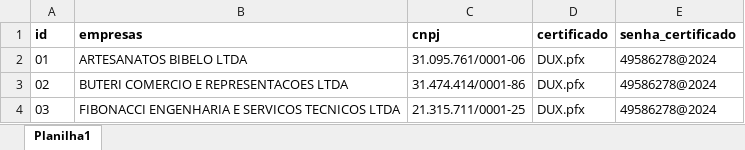
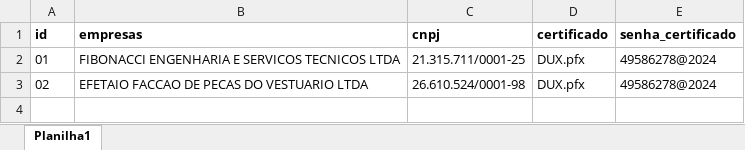
Before and after one commit to CostaLuc/rpa-pedido-restituicao-ECAC, an Excel workbook: db/groups/save/save.xlsx, sheet Planilha1, drawn as a sheet; values as stored, in another font and other column widths than the file's, no borders; the diff names each change by its address in the sheet, - before the commit and + after, or states it on an @@ line.

```diff
--- a/db/groups/save/save.xlsx (sheet Planilha1)
+++ b/db/groups/save/save.xlsx (sheet Planilha1)
-B2 (empresas): ARTESANATOS BIBELO LTDA
+B2 (empresas): FIBONACCI ENGENHARIA E SERVICOS TECNICOS LTDA
-C2 (cnpj): 31.095.761/0001-06
+C2 (cnpj): 21.315.711/0001-25
-B3 (empresas): BUTERI COMERCIO E REPRESENTACOES LTDA
+B3 (empresas): EFETAIO FACCAO DE PECAS DO VESTUARIO LTDA
-C3 (cnpj): 31.474.414/0001-86
+C3 (cnpj): 26.610.524/0001-98
-row 4: 03 | FIBONACCI ENGENHARIA E SERVICOS TECNICOS LTDA | 21.315.711/0001-25 | DUX.pfx | 49586278@2024
```
Also changed, not shown: db/status/dados_bancarios/save/Dados_bancarios.xlsx, 11 other files.
